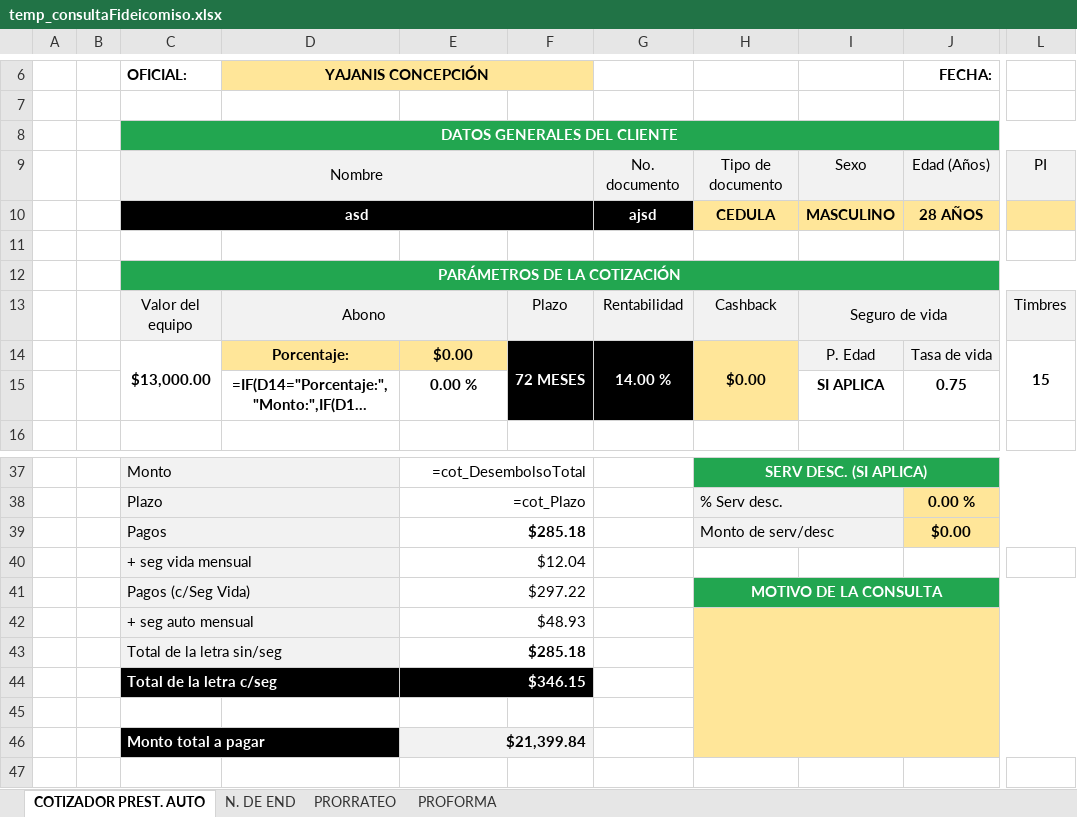
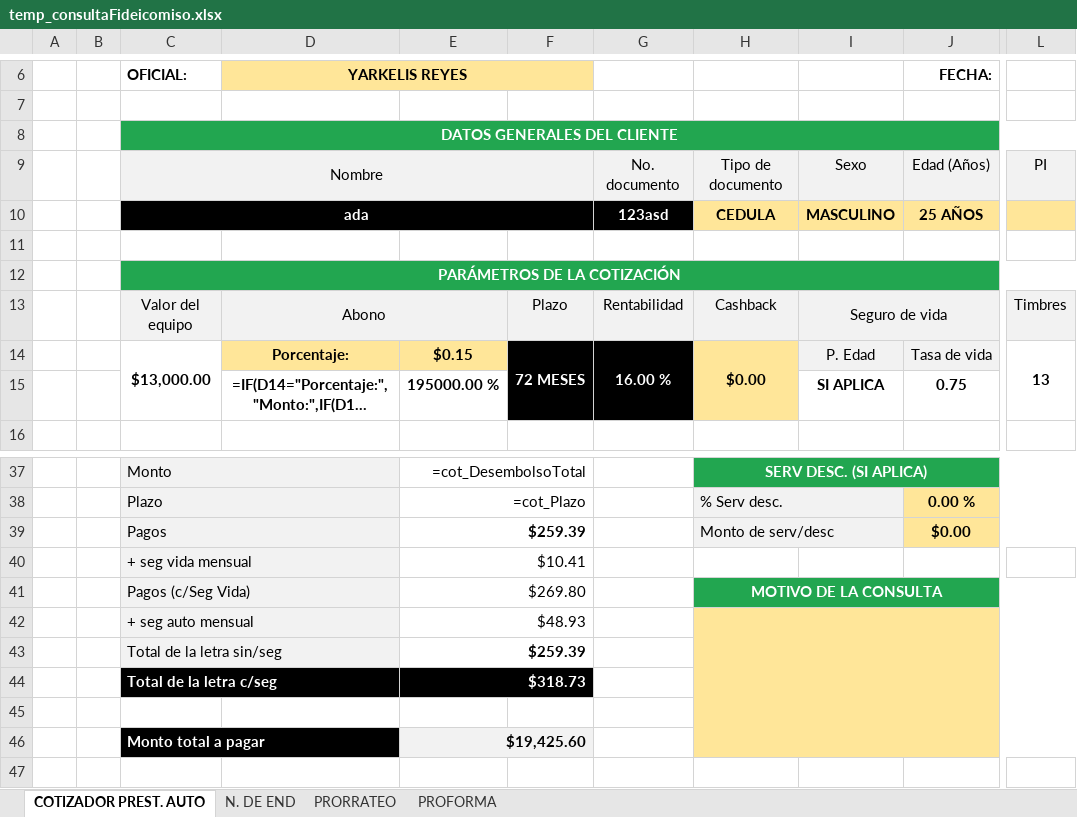
Before and after one commit to AndresRdrgz/PACIFICO, an Excel workbook: static/temp_consultaFideicomiso.xlsx, sheet COTIZADOR PREST. AUTO, drawn as a sheet; only a part is shown, gaps mark what is left out; long unchanged cells end in …; values as stored, in another font and other column widths than the file's, no borders; formulas without a stored value are shown as written; conditional formats not drawn; the diff covers the shown part only; the diff names each change by its address in the sheet, - before the commit and + after, or states it on an @@ line.

Commit message:
fix descarga excel

```diff
--- a/static/temp_consultaFideicomiso.xlsx (sheet COTIZADOR PREST. AUTO)
+++ b/static/temp_consultaFideicomiso.xlsx (sheet COTIZADOR PREST. AUTO)
-D6: YAJANIS CONCEPCIÓN
+D6: YARKELIS REYES
-C10 (OFICIAL:): asd
+C10 (OFICIAL:): ada
-G10: ajsd
+G10: 123asd
-J10 (FECHA:): 28 AÑOS
+J10 (FECHA:): 25 AÑOS
-E14: $0.00
+E14: $0.15
-G14: 14.00 %
+G14: 16.00 %
-L14: 15
+L14: 13
-E15: 0.00 %
+E15: 195000.00 %
-E39: $285.18
+E39: $259.39
-E40: $12.04
+E40: $10.41
-E41: $297.22
+E41: $269.80
-E43: $285.18
+E43: $259.39
-E44: $346.15
+E44: $318.73
-E46: $21,399.84
+E46: $19,425.60
```
Also changed, not shown: 5 edited cells elsewhere in this sheet, 4 other files.
